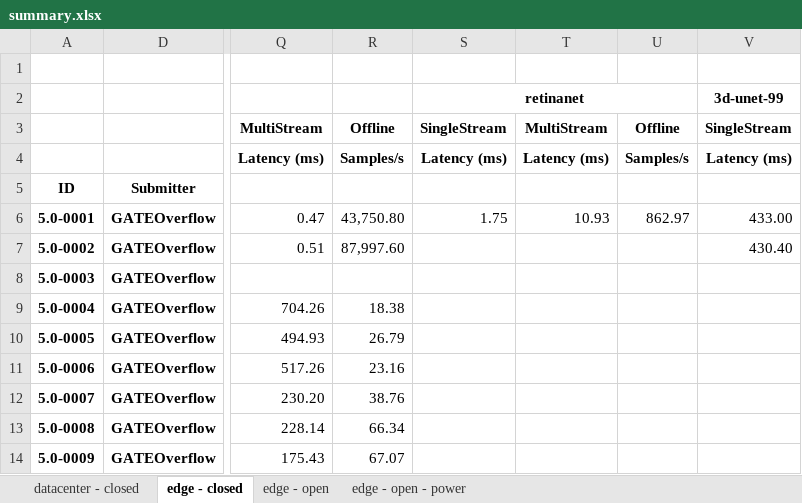
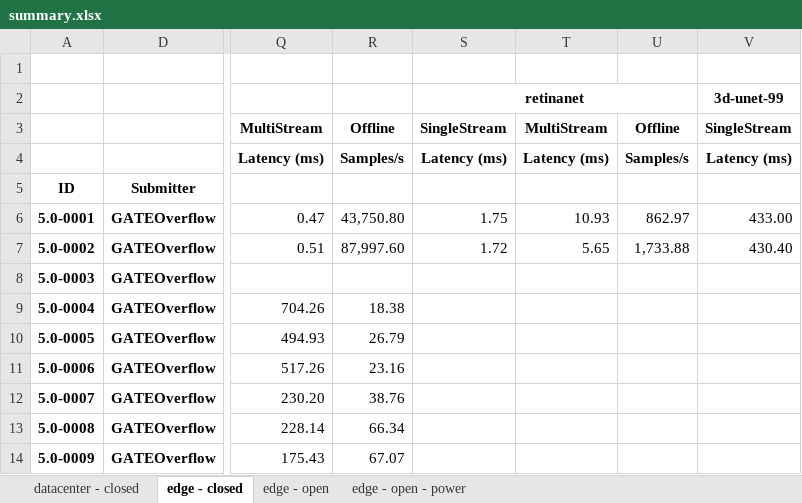
Before and after one commit to GATEOverflow/mlperf_inference_submissions_v5.0, an Excel workbook: summary.xlsx, sheet edge - closed, drawn as a sheet; only a part is shown, gaps mark what is left out; values as stored, in another font and other column widths than the file's, no borders; conditional formats not drawn; the diff names each change by its address in the sheet, - before the commit and + after, or states it on an @@ line.

Commit message:
Updated results summary

```diff
--- a/summary.xlsx (sheet edge - closed)
+++ b/summary.xlsx (sheet edge - closed)
-S7: (empty)
+S7: 1.72
-T7: (empty)
+T7: 5.65
-U7: (empty)
+U7: 1,733.88
```
Also changed, not shown: sheet datacenter - closed, 5 other files.
